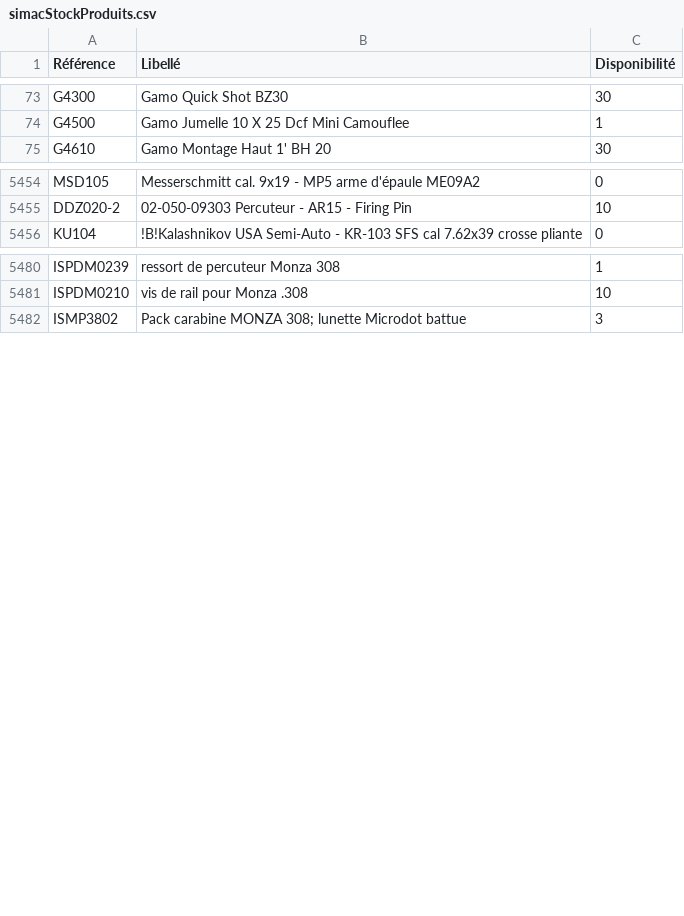
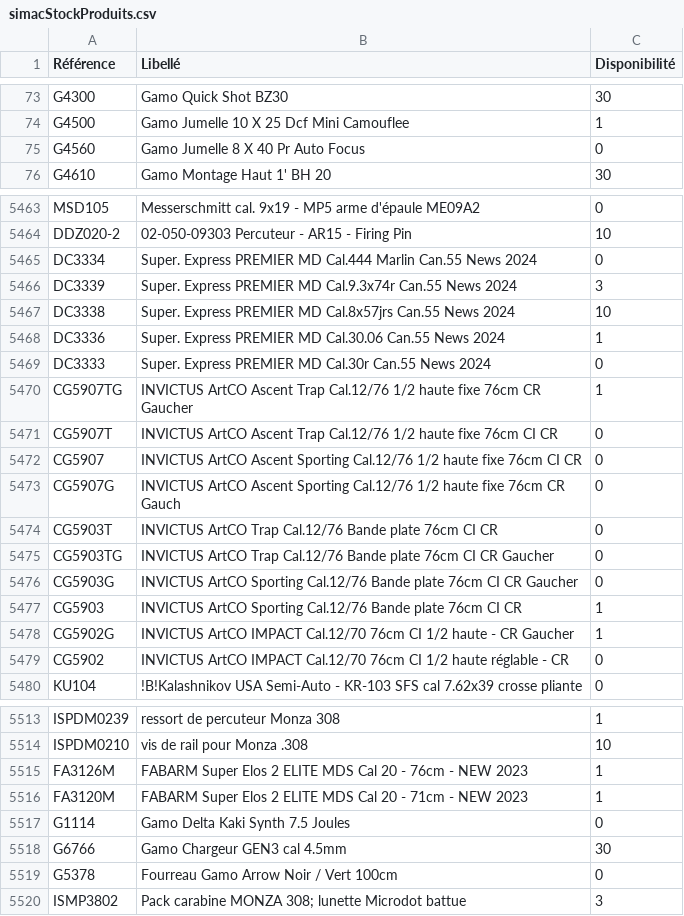
Before and after one commit to Jonathan-djimbi/arsenal-pro, a CSV file: suppliers/simacStockProduits.csv, drawn as a sheet; only a part is shown, gaps mark what is left out; the diff covers the shown part only; the diff names each change by its address in the sheet, - before the commit and + after, or states it on an @@ line.

```diff
--- a/suppliers/simacStockProduits.csv
+++ b/suppliers/simacStockProduits.csv
+row 75: G4560 | Gamo Jumelle 8 X 40 Pr Auto Focus | 0
+row 5465: DC3334 | Super. Express PREMIER MD Cal.444 Marlin Can.55 News 2024 | 0
+row 5466: DC3339 | Super. Express PREMIER MD Cal.9.3x74r Can.55 News 2024 | 3
+row 5467: DC3338 | Super. Express PREMIER MD Cal.8x57jrs Can.55 News 2024 | 10
+row 5468: DC3336 | Super. Express PREMIER MD Cal.30.06 Can.55 News 2024 | 1
+row 5469: DC3333 | Super. Express PREMIER MD Cal.30r Can.55 News 2024 | 0
+row 5470: CG5907TG | INVICTUS ArtCO Ascent Trap Cal.12/76 1/2 haute fixe 76cm CR Gaucher | 1
+row 5471: CG5907T | INVICTUS ArtCO Ascent Trap Cal.12/76 1/2 haute fixe 76cm CI CR | 0
+row 5472: CG5907 | INVICTUS ArtCO Ascent Sporting Cal.12/76 1/2 haute fixe 76cm CI CR | 0
+row 5473: CG5907G | INVICTUS ArtCO Ascent Sporting Cal.12/76 1/2 haute fixe 76cm CR Gauch | 0
+row 5474: CG5903T | INVICTUS ArtCO Trap Cal.12/76 Bande plate 76cm CI CR | 0
+row 5475: CG5903TG | INVICTUS ArtCO Trap Cal.12/76 Bande plate 76cm CI CR Gaucher | 0
+row 5476: CG5903G | INVICTUS ArtCO Sporting Cal.12/76 Bande plate 76cm CI CR Gaucher | 0
+row 5477: CG5903 | INVICTUS ArtCO Sporting Cal.12/76 Bande plate 76cm CI CR | 1
+row 5478: CG5902G | INVICTUS ArtCO IMPACT Cal.12/70 76cm CI 1/2 haute - CR Gaucher | 1
+row 5479: CG5902 | INVICTUS ArtCO IMPACT Cal.12/70 76cm CI 1/2 haute réglable - CR | 0
+row 5515: FA3126M | FABARM Super Elos 2 ELITE MDS Cal 20 - 76cm - NEW 2023 | 1
+row 5516: FA3120M | FABARM Super Elos 2 ELITE MDS Cal 20 - 71cm - NEW 2023 | 1
+row 5517: G1114 | Gamo Delta Kaki Synth 7.5 Joules | 0
+row 5518: G6766 | Gamo Chargeur GEN3 cal 4.5mm | 30
+row 5519: G5378 | Fourreau Gamo Arrow Noir / Vert 100cm | 0
```
Also changed, not shown: 17 added rows and 47 edited cells elsewhere in this file, suppliers/europarmStockProduits.csv, 6 other files.
